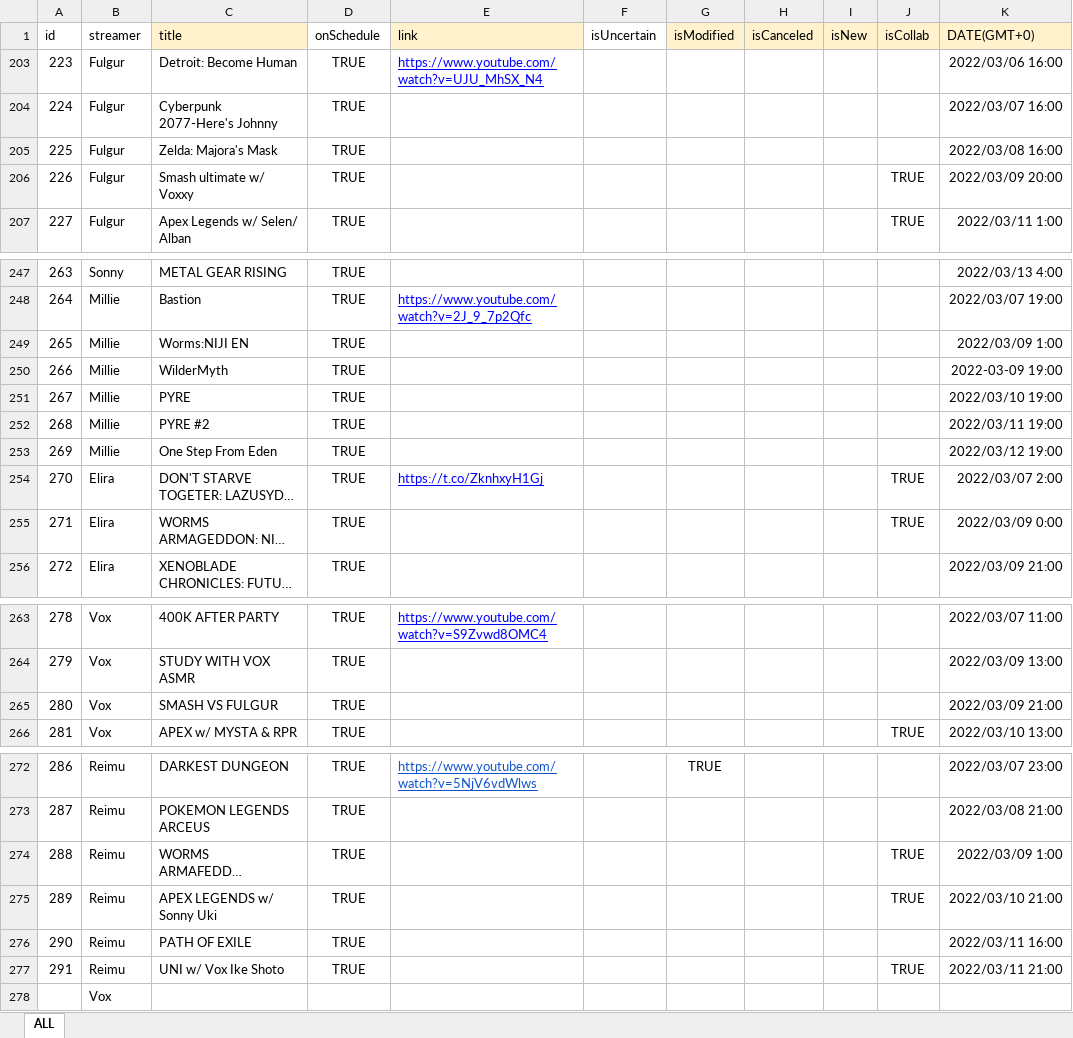
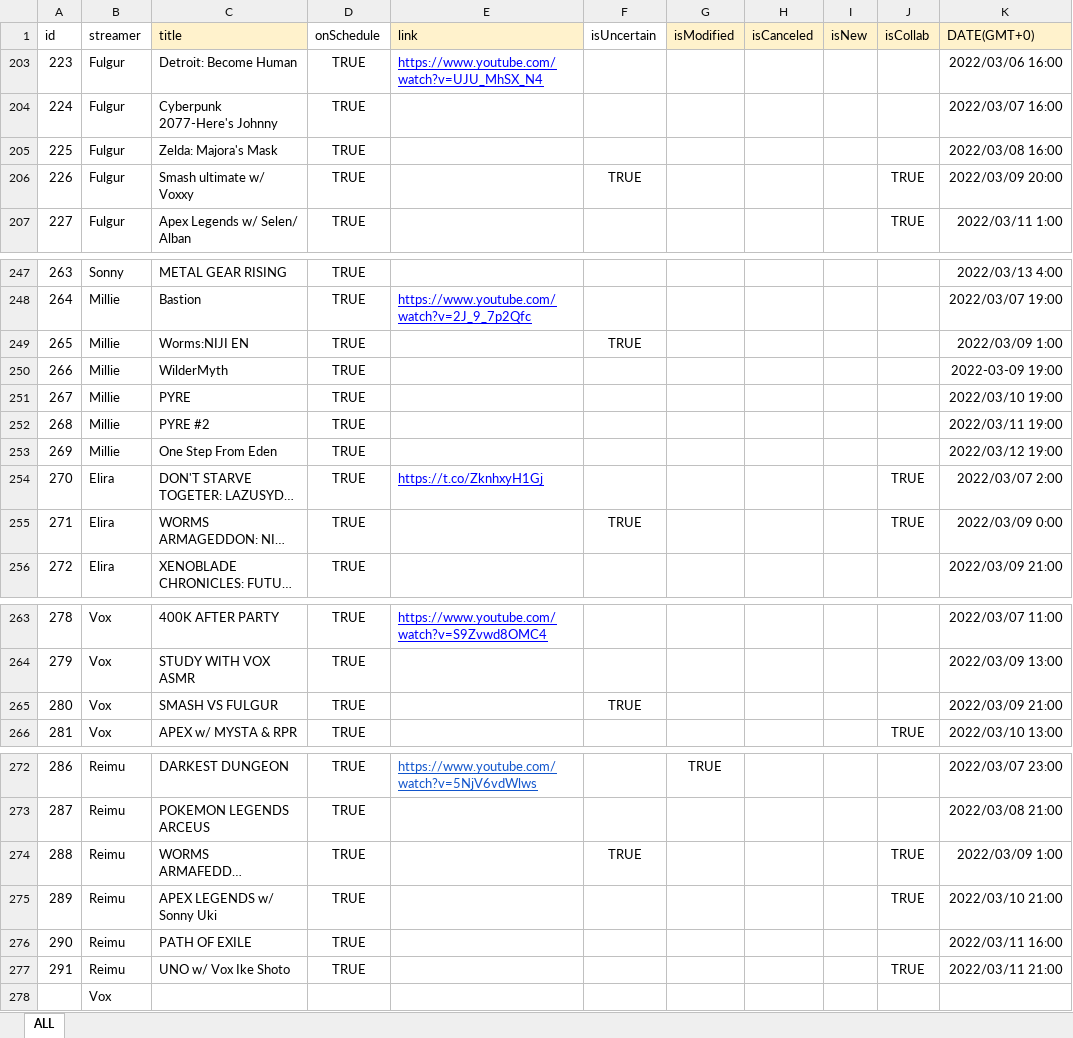
Before and after one commit to v4724/nijisanji-schedule, an Excel workbook: docs/assets/docs/Schedule.xlsx, sheet ALL, drawn as a sheet; only a part is shown, gaps mark what is left out; long unchanged cells end in …; values as stored, in another font and other column widths than the file's, no borders; charts and pictures not drawn; the diff names each change by its address in the sheet, - before the commit and + after, or states it on an @@ line.

Commit message:
update schedule

```diff
--- a/docs/assets/docs/Schedule.xlsx (sheet ALL)
+++ b/docs/assets/docs/Schedule.xlsx (sheet ALL)
-F206 (isUncertain): (empty)
+F206 (isUncertain): TRUE
-F249 (isUncertain): (empty)
+F249 (isUncertain): TRUE
-F255 (isUncertain): (empty)
+F255 (isUncertain): TRUE
-F265 (isUncertain): (empty)
+F265 (isUncertain): TRUE
-F274 (isUncertain): (empty)
+F274 (isUncertain): TRUE
-C277 (title): UNI w/ Vox Ike Shoto
+C277 (title): UNO w/ Vox Ike Shoto
```
Also changed, not shown: src/assets/docs/Schedule.xlsx, 7 other files.
